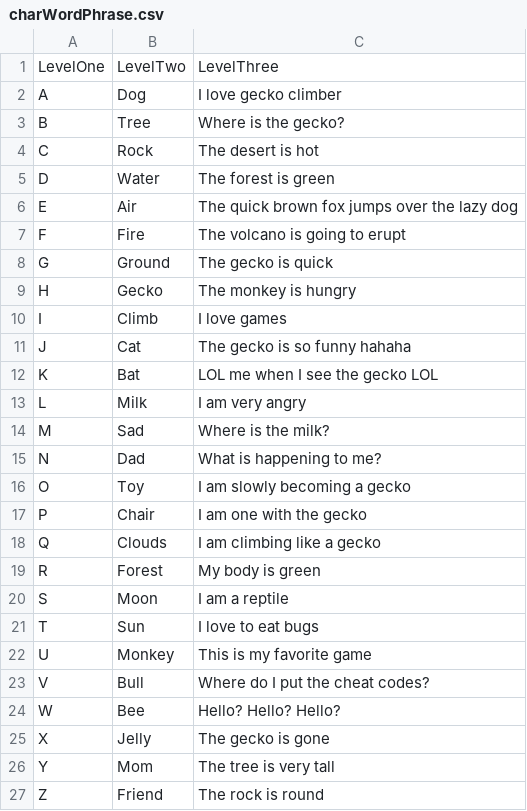
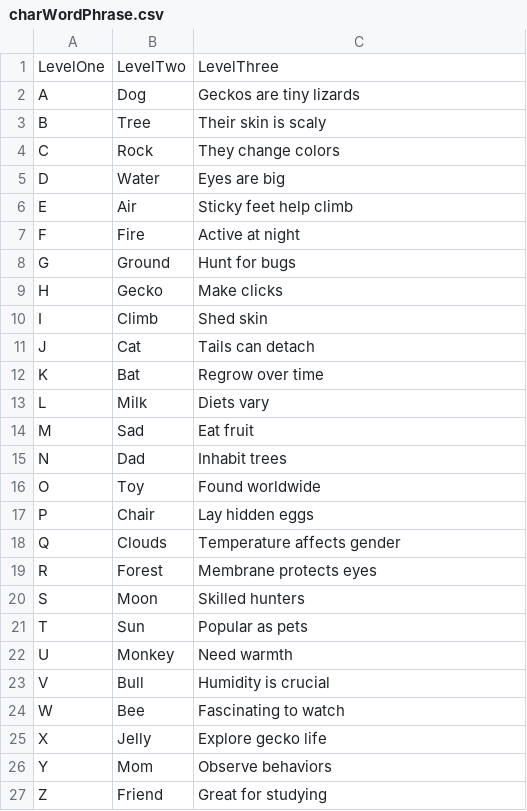
Before and after one commit to maxtrap/master-project-team-4, a CSV file: resources/charWordPhrase.csv, drawn as a sheet.

Commit message:
Added End Screen & New Typing Phrases

```diff
--- a/resources/charWordPhrase.csv
+++ b/resources/charWordPhrase.csv
@@ -1,27 +1,27 @@
 LevelOne,LevelTwo,LevelThree
-A,Dog,I love gecko climber
-B,Tree,Where is the gecko?
-C,Rock,The desert is hot
-D,Water,The forest is green
-E,Air,The quick brown fox jumps over the lazy dog
-F,Fire,The volcano is going to erupt
-G,Ground,The gecko is quick
-H,Gecko,The monkey is hungry
-I,Climb,I love games
-J,Cat,The gecko is so funny hahaha
-K,Bat,LOL me when I see the gecko LOL
-L,Milk,I am very angry
-M,Sad,Where is the milk?
-N,Dad,What is happening to me?
-O,Toy,I am slowly becoming a gecko
-P,Chair,I am one with the gecko
-Q,Clouds,I am climbing like a gecko
-R,Forest,My body is green
-S,Moon,I am a reptile
-T,Sun,I love to eat bugs
-U,Monkey,This is my favorite game
-V,Bull,Where do I put the cheat codes?
-W,Bee,Hello? Hello? Hello?
-X,Jelly,The gecko is gone
-Y,Mom,The tree is very tall
-Z,Friend,The rock is round
+A,Dog,Geckos are tiny lizards
+B,Tree,Their skin is scaly
+C,Rock,They change colors
+D,Water,Eyes are big
+E,Air,Sticky feet help climb
+F,Fire,Active at night
+G,Ground,Hunt for bugs
+H,Gecko,Make clicks
+I,Climb,Shed skin
+J,Cat,Tails can detach
+K,Bat,Regrow over time
+L,Milk,Diets vary
+M,Sad,Eat fruit
+N,Dad,Inhabit trees
+O,Toy,Found worldwide
+P,Chair,Lay hidden eggs
+Q,Clouds,Temperature affects gender
+R,Forest,Membrane protects eyes
+S,Moon,Skilled hunters
+T,Sun,Popular as pets
+U,Monkey,Need warmth
+V,Bull,Humidity is crucial
+W,Bee,Fascinating to watch
+X,Jelly,Explore gecko life
+Y,Mom,Observe behaviors
+Z,Friend,Great for studying
```
Also changed, not shown: 1 other file.
